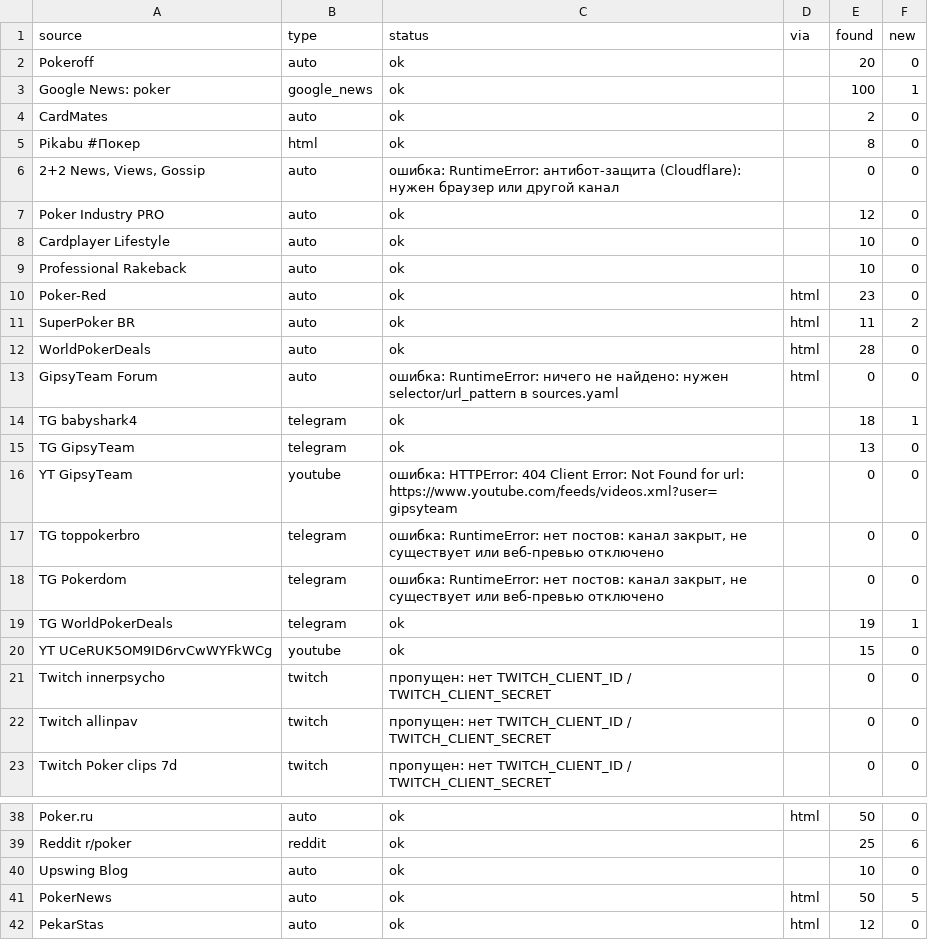
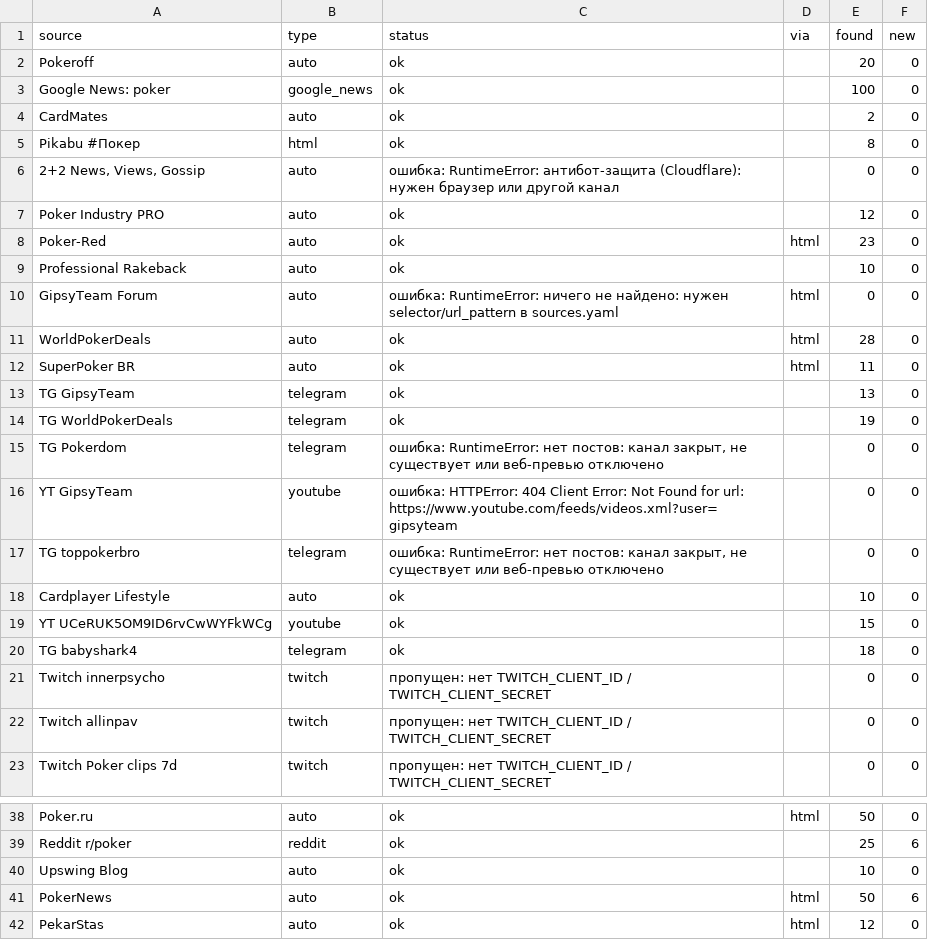
Before and after one commit to marta702/pokeroff-news, a CSV file: out/last_run_status.csv, drawn as a sheet; only a part is shown, gaps mark what is left out.

```diff
--- a/out/last_run_status.csv
+++ b/out/last_run_status.csv
@@ -2,3 +2,3 @@
 Pokeroff,auto,ok,,20,0
-Google News: poker,google_news,ok,,100,1
+Google News: poker,google_news,ok,,100,0
 CardMates,auto,ok,,2,0
@@ -7,15 +7,15 @@ Pikabu #Покер,html,ok,,8,0
 Poker Industry PRO,auto,ok,,12,0
-Cardplayer Lifestyle,auto,ok,,10,0
+Poker-Red,auto,ok,html,23,0
 Professional Rakeback,auto,ok,,10,0
-Poker-Red,auto,ok,html,23,0
-SuperPoker BR,auto,ok,html,11,2
+GipsyTeam Forum,auto,ошибка: RuntimeError: ничего не найдено: нужен selector/url_pattern в sources.yaml,html,0,0
 WorldPokerDeals,auto,ok,html,28,0
-GipsyTeam Forum,auto,ошибка: RuntimeError: ничего не найдено: нужен selector/url_pattern в sources.yaml,html,0,0
-TG babyshark4,telegram,ok,,18,1
+SuperPoker BR,auto,ok,html,11,0
 TG GipsyTeam,telegram,ok,,13,0
+TG WorldPokerDeals,telegram,ok,,19,0
+TG Pokerdom,telegram,"ошибка: RuntimeError: нет постов: канал закрыт, не существует или веб-превью отключено",,0,0
 YT GipsyTeam,youtube,ошибка: HTTPError: 404 Client Error: Not Found for url: https://www.youtube.com/feeds/videos.xml?user=gipsyteam,,0,0
 TG toppokerbro,telegram,"ошибка: RuntimeError: нет постов: канал закрыт, не существует или веб-превью отключено",,0,0
-TG Pokerdom,telegram,"ошибка: RuntimeError: нет постов: канал закрыт, не существует или веб-превью отключено",,0,0
-TG WorldPokerDeals,telegram,ok,,19,1
+Cardplayer Lifestyle,auto,ok,,10,0
 YT UCeRUK5OM9ID6rvCwWYFkWCg,youtube,ok,,15,0
+TG babyshark4,telegram,ok,,18,0
 Twitch innerpsycho,twitch,пропущен: нет TWITCH_CLIENT_ID / TWITCH_CLIENT_SECRET,,0,0
@@ -40,3 +40,3 @@ Reddit r/poker,reddit,ok,,25,6
 Upswing Blog,auto,ok,,10,0
-PokerNews,auto,ok,html,50,5
+PokerNews,auto,ok,html,50,6
 PekarStas,auto,ok,html,12,0
```
Also changed, not shown: 2 other files.
